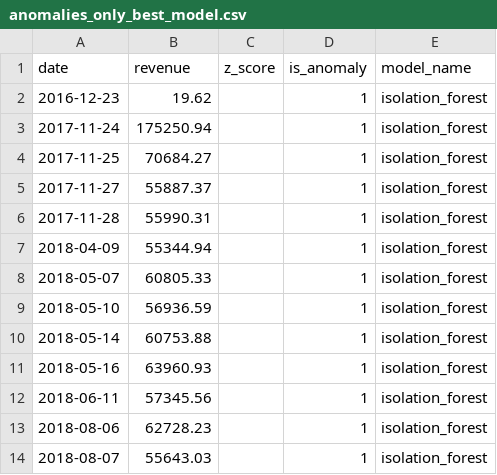
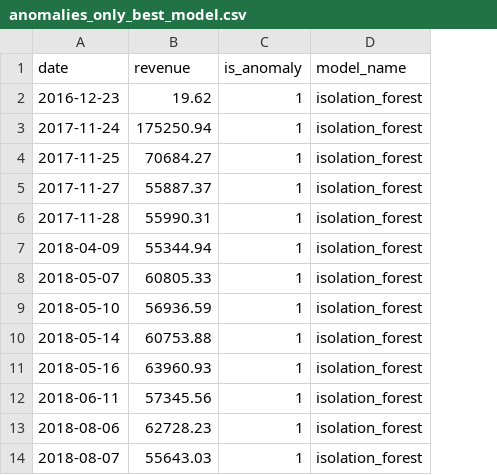
Before and after one commit to Bensmina-Anass/streaming-sales-analytics, a CSV file: ml/outputs/predictions/anomalies_only_best_model.csv, drawn as a sheet; the diff names each change by its address in the sheet, - before the commit and + after, or states it on an @@ line.

```diff
--- a/ml/outputs/predictions/anomalies_only_best_model.csv
+++ b/ml/outputs/predictions/anomalies_only_best_model.csv
-column C (z_score), empty
```
Also changed, not shown: ml/outputs/predictions/anomalies_best_model.csv, 11 other files.
